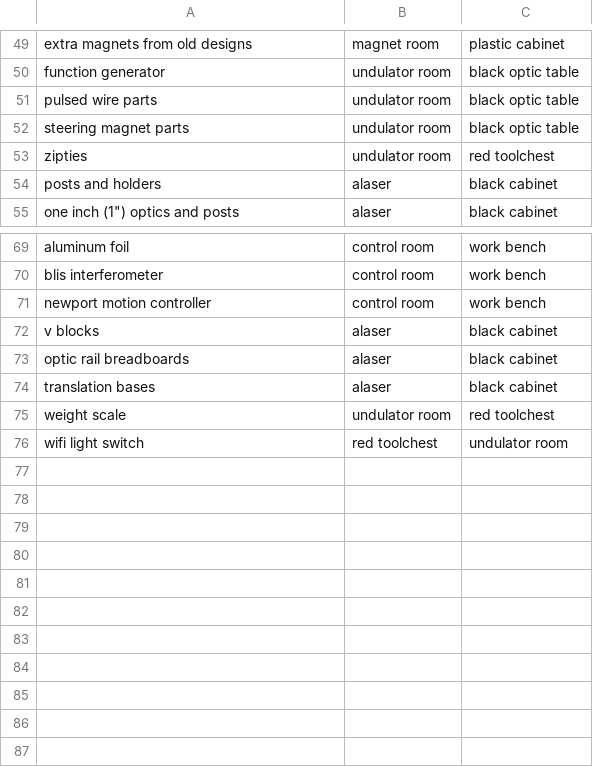
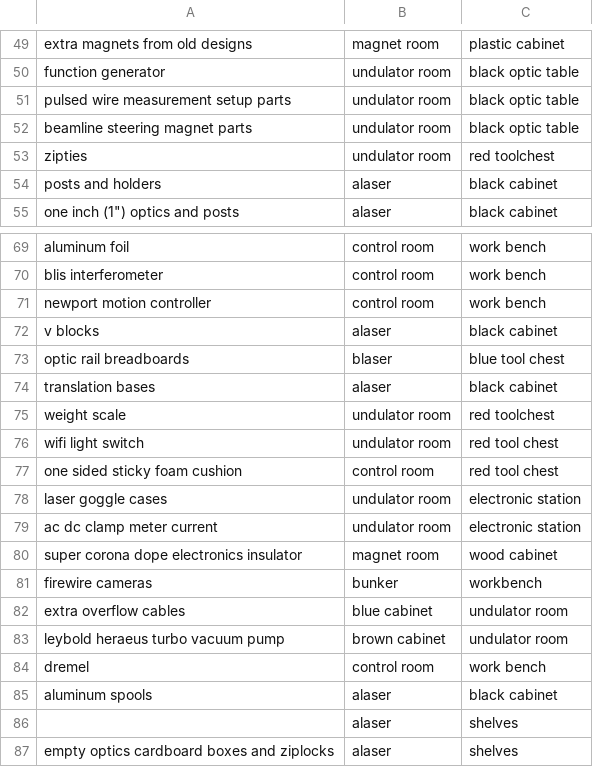
Before and after one commit to afisher000/Slack-Bot, a CSV file: Lab Organization/lab_organization.csv, drawn as a sheet; only a part is shown, gaps mark what is left out.

```diff
--- a/Lab Organization/lab_organization.csv
+++ b/Lab Organization/lab_organization.csv
@@ -50,4 +50,4 @@ extra magnets from old designs,magnet room,plastic cabinet
 function generator,undulator room,black optic table
-pulsed wire parts,undulator room,black optic table
-steering magnet parts,undulator room,black optic table
+pulsed wire measurement setup parts,undulator room,black optic table
+beamline steering magnet parts,undulator room,black optic table
 zipties,undulator room,red toolchest
@@ -72,5 +72,16 @@ newport motion controller,control room,work bench
 v blocks,alaser,black cabinet
-optic rail breadboards,alaser,black cabinet
+optic rail breadboards,blaser,blue tool chest
 translation bases,alaser,black cabinet
 weight scale,undulator room,red toolchest
-wifi light switch,red toolchest,undulator room
+wifi light switch,undulator room ,red tool chest
+one sided sticky foam cushion,control room,red tool chest
+laser goggle cases,undulator room,electronic station
+ac dc clamp meter current,undulator room,electronic station
+super corona dope electronics insulator,magnet room,wood cabinet
+firewire cameras,bunker,workbench
+extra overflow cables,blue cabinet,undulator room
+leybold heraeus turbo vacuum pump,brown cabinet,undulator room
+dremel,control room,work bench
+aluminum spools,alaser,black cabinet
+,alaser,shelves
+empty optics cardboard boxes and ziplocks,alaser,shelves
```
Also changed, not shown: 3 other files.
